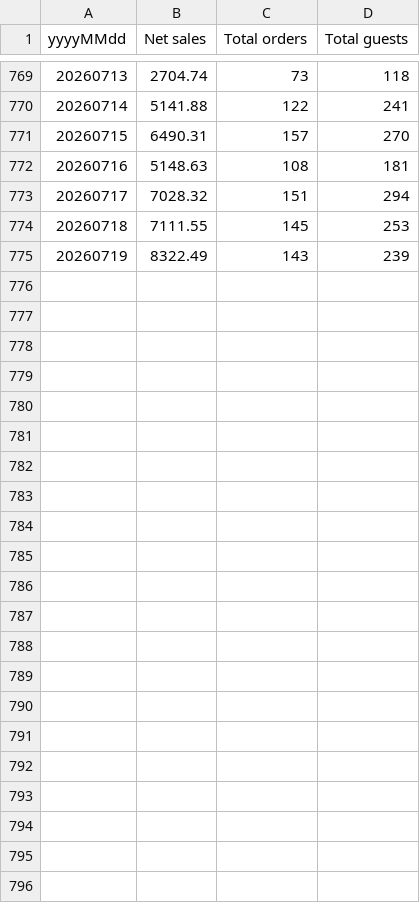
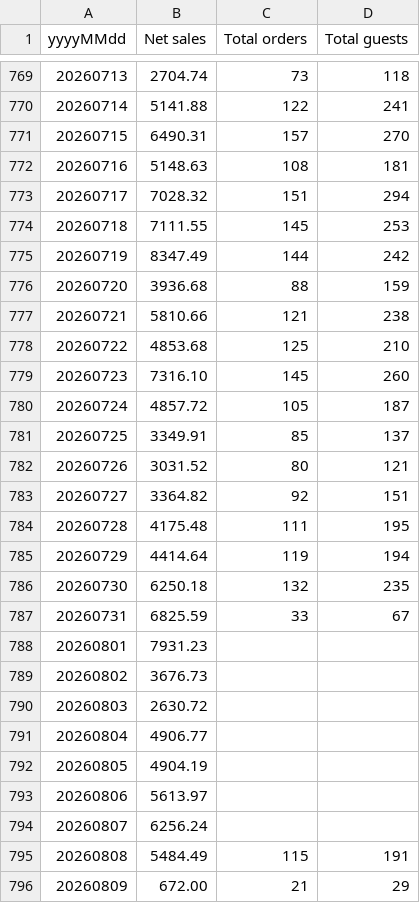
Before and after one commit to BHERRIN7/brassstap-data, a CSV file: data/Sales by day.csv, drawn as a sheet; only a part is shown, gaps mark what is left out.

Commit message:
Update Sales by day.csv — 2026-08-09

```diff
--- a/data/Sales by day.csv
+++ b/data/Sales by day.csv
@@ -774,2 +774,23 @@ yyyyMMdd,Net sales,Total orders,Total guests
 20260718,7111.55,145,253
-20260719,8322.49,143,239
+20260719,8347.49,144,242
+20260720,3936.68,88,159
+20260721,5810.66,121,238
+20260722,4853.68,125,210
+20260723,7316.10,145,260
+20260724,4857.72,105,187
+20260725,3349.91,85,137
+20260726,3031.52,80,121
+20260727,3364.82,92,151
+20260728,4175.48,111,195
+20260729,4414.64,119,194
+20260730,6250.18,132,235
+20260731,6825.59,33,67
+20260801,7931.23,,
+20260802,3676.73,,
+20260803,2630.72,,
+20260804,4906.77,,
+20260805,4904.19,,
+20260806,5613.97,,
+20260807,6256.24,,
+20260808,5484.49,115,191
+20260809,672.00,21,29
```
